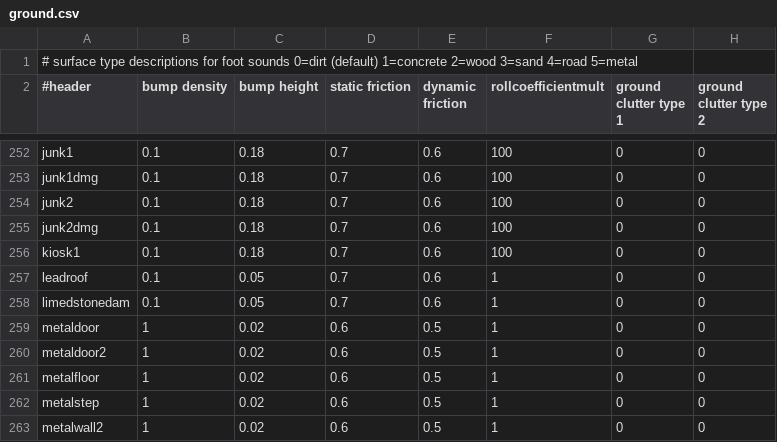
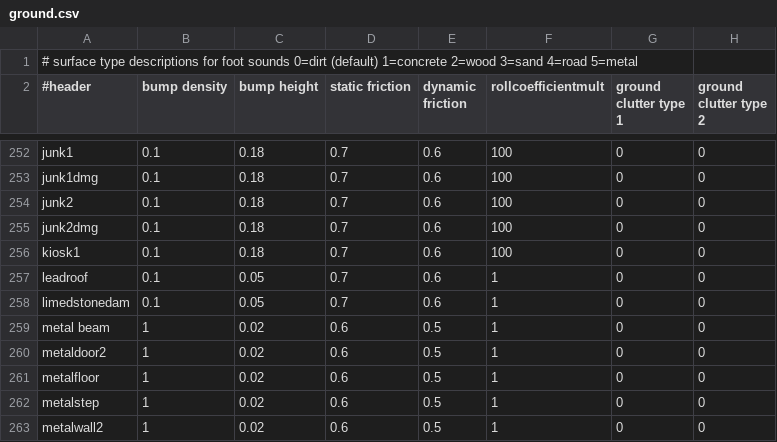
Before and after one commit to tgunr/pnww2mods, a CSV file: DATA/vehicles/ground.csv, drawn as a sheet; only a part is shown, gaps mark what is left out; the diff names each change by its address in the sheet, - before the commit and + after, or states it on an @@ line.

Commit message:
Added 'metal beam'
git-svn-id: http://192.168.88.109:8080/svn/ww2mods/baseline@1229 49047249-fd3d-2344-9b37-a04d89e67876

```diff
--- a/DATA/vehicles/ground.csv
+++ b/DATA/vehicles/ground.csv
-A259 (#header): metaldoor
+A259 (#header): metal beam
```
